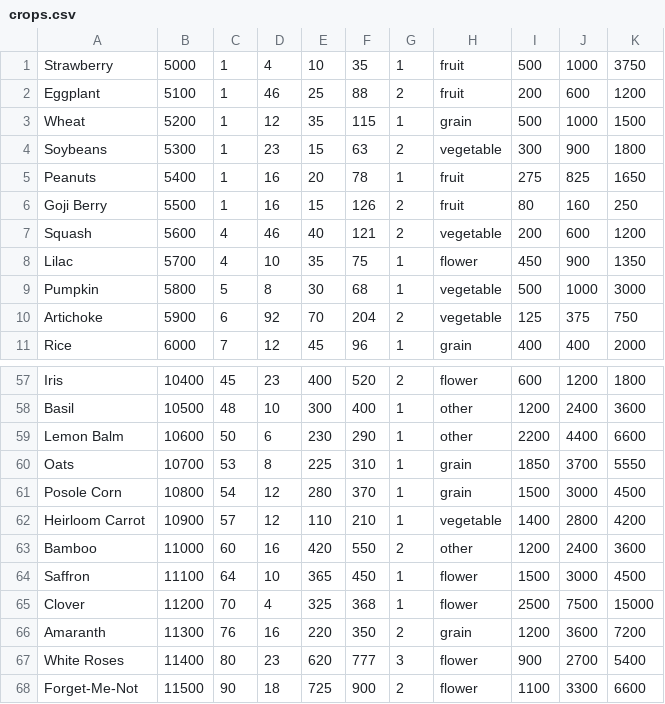
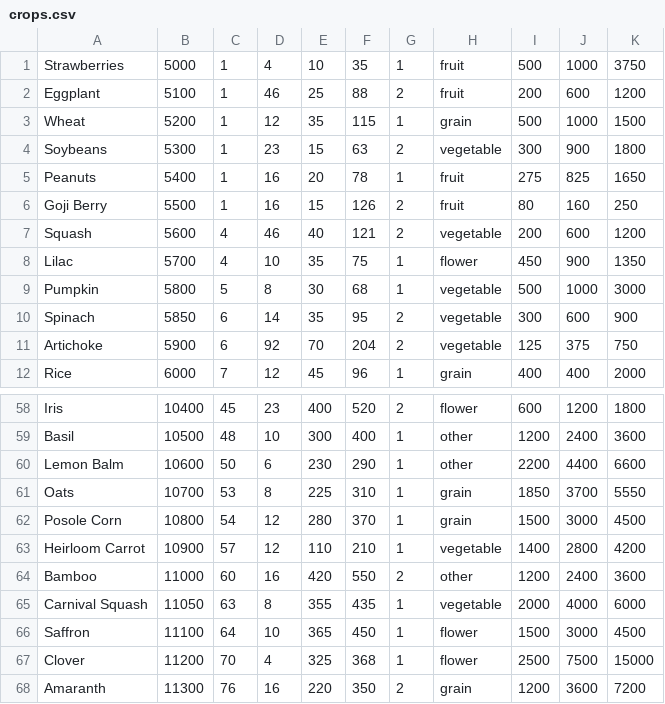
Before and after one commit to slothbear/kimballtron, a CSV file: db/crops.csv, drawn as a sheet; only a part is shown, gaps mark what is left out; the shorter side is filled out with more unchanged rows.

Commit message:
+spinach, carnival squash, fix strawberries

```diff
--- a/db/crops.csv
+++ b/db/crops.csv
@@ -1,2 +1,2 @@
-Strawberry,5000,1,4,10,35,1,fruit,500,1000,3750
+Strawberries,5000,1,4,10,35,1,fruit,500,1000,3750
 Eggplant,5100,1,46,25,88,2,fruit,200,600,1200
@@ -9,2 +9,3 @@ Lilac,5700,4,10,35,75,1,flower,450,900,1350
 Pumpkin,5800,5,8,30,68,1,vegetable,500,1000,3000
+Spinach,5850,6,14,35,95,2,vegetable,300,600,900
 Artichoke,5900,6,92,70,204,2,vegetable,125,375,750
@@ -63,2 +64,3 @@ Heirloom Carrot,10900,57,12,110,210,1,vegetable,1400,2800,4200
 Bamboo,11000,60,16,420,550,2,other,1200,2400,3600
+Carnival Squash,11050,63,8,355,435,1,vegetable,2000,4000,6000
 Saffron,11100,64,10,365,450,1,flower,1500,3000,4500
```
